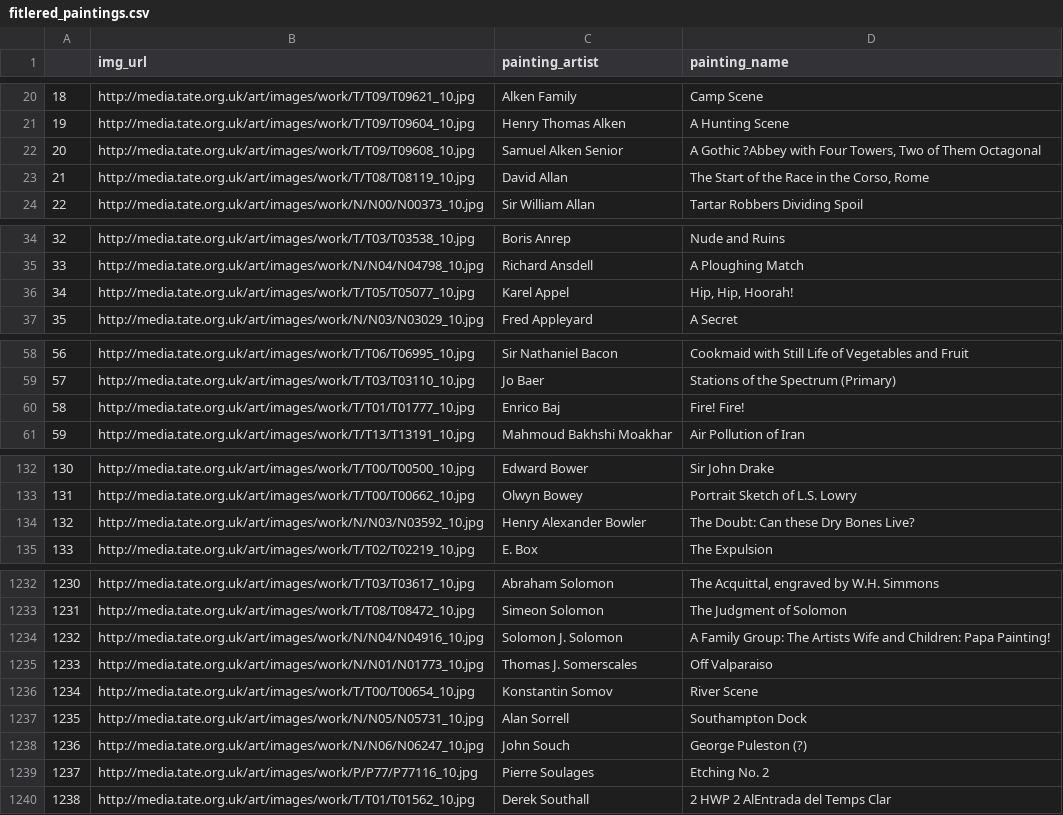
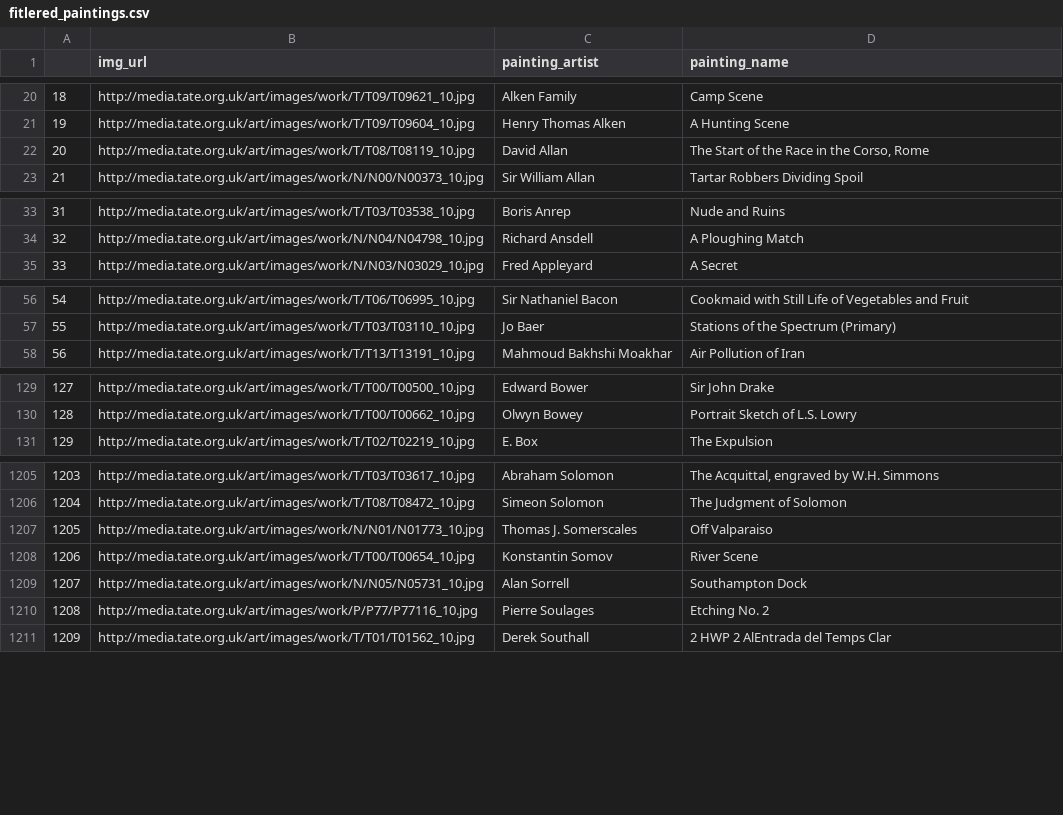
Before and after one commit to cyficowley/paintle, a CSV file: static/get_paintings/fitlered_paintings.csv, drawn as a sheet; only a part is shown, gaps mark what is left out; removed rows and columns are numbered as before the commit, all else as after; the diff covers the shown part only; the diff names each change by its address in the sheet, - before the commit and + after, or states it on an @@ line.

Commit message:
filtered out more paintings

```diff
--- a/static/get_paintings/fitlered_paintings.csv
+++ b/static/get_paintings/fitlered_paintings.csv
-row 22: 20 | http://media.tate.org.uk/art/images/work/T/T09/T09608_10.jpg | Samuel Alken Senior | A Gothic ?Abbey with Four Towers, Two of Them Octagonal
@@ column A renumbered from row 22 down @@
-row 36: 34 | http://media.tate.org.uk/art/images/work/T/T05/T05077_10.jpg | Karel Appel | Hip, Hip, Hoorah!
-row 60: 58 | http://media.tate.org.uk/art/images/work/T/T01/T01777_10.jpg | Enrico Baj | Fire! Fire!
-row 134: 132 | http://media.tate.org.uk/art/images/work/N/N03/N03592_10.jpg | Henry Alexander Bowler | The Doubt: Can these Dry Bones Live?
-row 1234: 1232 | http://media.tate.org.uk/art/images/work/N/N04/N04916_10.jpg | Solomon J. Solomon | A Family Group: The Artists Wife and Children: Papa Painting!
-row 1238: 1236 | http://media.tate.org.uk/art/images/work/N/N06/N06247_10.jpg | John Souch | George Puleston (?)
```
Also changed, not shown: 28 removed rows elsewhere in this file, 1 other file.
